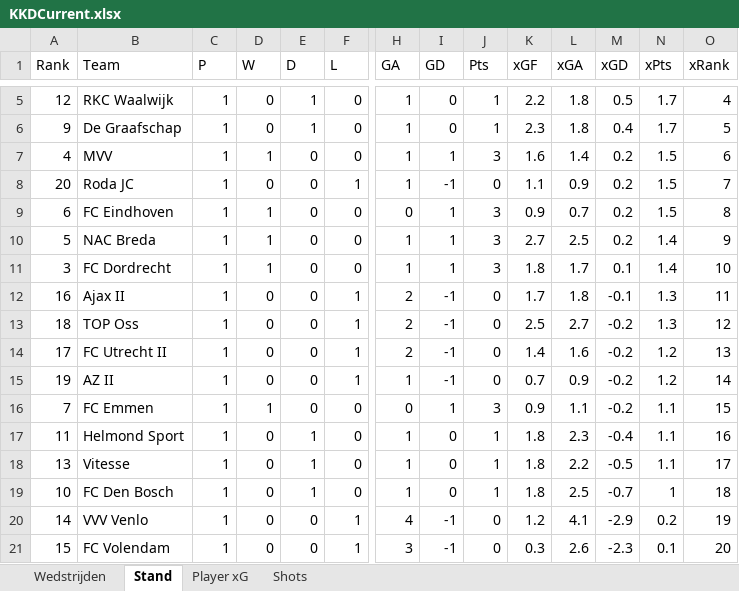
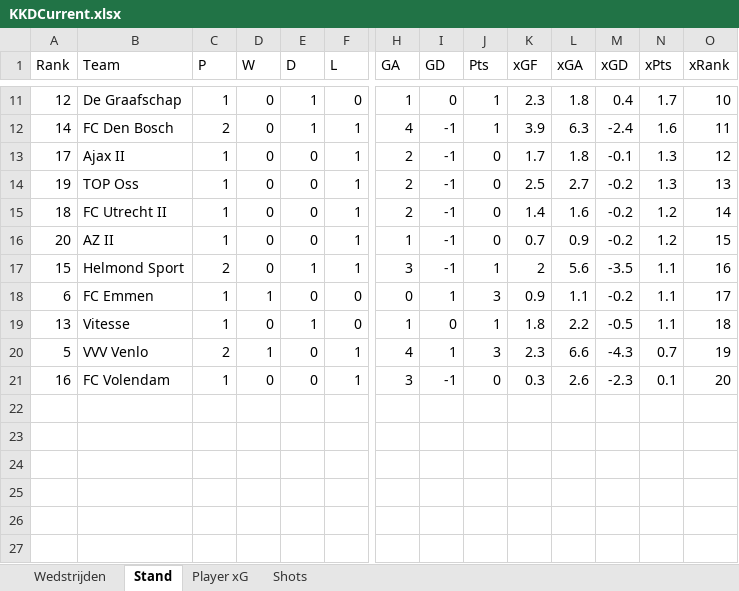
Before and after one commit to RobinKoetsier/plotrepo, an Excel workbook: data/KKDCurrent.xlsx, sheet Stand, drawn as a sheet; only a part is shown, gaps mark what is left out; values as stored, in another font and other column widths than the file's, no borders; removed rows and columns are numbered as before the commit, all else as after; rows hold the shown columns only; the diff covers the shown part only; the diff names each change by its address in the sheet, - before the commit and + after, or states it on an @@ line.

```diff
--- a/data/KKDCurrent.xlsx (sheet Stand)
+++ b/data/KKDCurrent.xlsx (sheet Stand)
-B11 (Team): RKC Waalwijk
+B11 (Team): De Graafschap
-K11 (xGF): 2.2
+K11 (xGF): 2.3
-M11 (xGD): 0.5
+M11 (xGD): 0.4
-O11 (xRank): 4
+O11 (xRank): 10
-row 6: 9 | De Graafschap | 1 | 0 | 1 | 0 | 1 | 0 | 1 | 2.3 | 1.8 | 0.4 | 1.7 | 5
-row 7: 4 | MVV | 1 | 1 | 0 | 0 | 1 | 1 | 3 | 1.6 | 1.4 | 0.2 | 1.5 | 6
-row 8: 20 | Roda JC | 1 | 0 | 0 | 1 | 1 | -1 | 0 | 1.1 | 0.9 | 0.2 | 1.5 | 7
-row 9: 6 | FC Eindhoven | 1 | 1 | 0 | 0 | 0 | 1 | 3 | 0.9 | 0.7 | 0.2 | 1.5 | 8
-row 10: 5 | NAC Breda | 1 | 1 | 0 | 0 | 1 | 1 | 3 | 2.7 | 2.5 | 0.2 | 1.4 | 9
-row 11: 3 | FC Dordrecht | 1 | 1 | 0 | 0 | 1 | 1 | 3 | 1.8 | 1.7 | 0.1 | 1.4 | 10
+row 12: 14 | FC Den Bosch | 2 | 0 | 1 | 1 | 4 | -1 | 1 | 3.9 | 6.3 | -2.4 | 1.6 | 11
-A13 (Rank): 16
+A13 (Rank): 17
-O13 (xRank): 11
+O13 (xRank): 12
-A14 (Rank): 18
+A14 (Rank): 19
-O14 (xRank): 12
+O14 (xRank): 13
-A15 (Rank): 17
+A15 (Rank): 18
-O15 (xRank): 13
+O15 (xRank): 14
-A16 (Rank): 19
+A16 (Rank): 20
-O16 (xRank): 14
+O16 (xRank): 15
+row 17: 15 | Helmond Sport | 2 | 0 | 1 | 1 | 3 | -1 | 1 | 2 | 5.6 | -3.5 | 1.1 | 16
-A18 (Rank): 7
+A18 (Rank): 6
-O18 (xRank): 15
+O18 (xRank): 17
-row 17: 11 | Helmond Sport | 1 | 0 | 1 | 0 | 1 | 0 | 1 | 1.8 | 2.3 | -0.4 | 1.1 | 16
-O19 (xRank): 17
+O19 (xRank): 18
-row 19: 10 | FC Den Bosch | 1 | 0 | 1 | 0 | 1 | 0 | 1 | 1.8 | 2.5 | -0.7 | 1 | 18
-row 20: 14 | VVV Venlo | 1 | 0 | 0 | 1 | 4 | -1 | 0 | 1.2 | 4.1 | -2.9 | 0.2 | 19
+row 20: 5 | VVV Venlo | 2 | 1 | 0 | 1 | 4 | 1 | 3 | 2.3 | 6.6 | -4.3 | 0.7 | 19
-A21 (Rank): 15
+A21 (Rank): 16
```
Also changed, not shown: 7 added rows, 1 removed row and 23 edited cells elsewhere in this sheet, sheet Shots, sheet Player xG, sheet Wedstrijden, data/KKD2526.xlsx.
